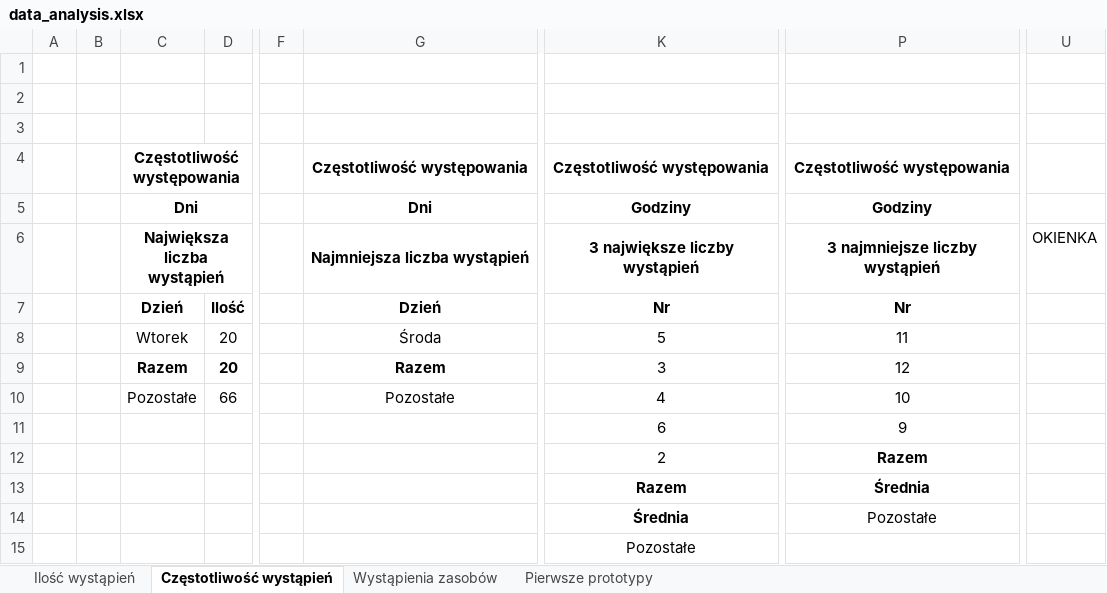
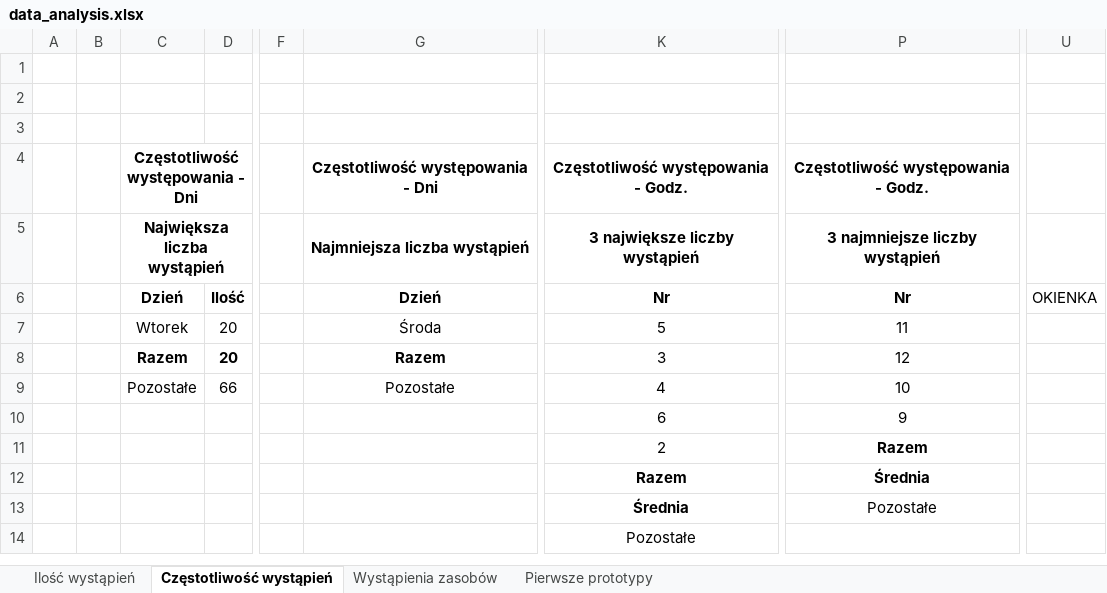
Before and after one commit to aleksajaw/lesson_plan_data_analysis, an Excel workbook: documents/prototypes/data_analysis.xlsx, sheet Częstotliwość wystąpień, drawn as a sheet; only a part is shown, gaps mark what is left out; values as stored, in another font and other column widths than the file's, no borders; removed rows and columns are numbered as before the commit, all else as after; rows hold the shown columns only; the diff names each change by its address in the sheet, - before the commit and + after, or states it on an @@ line.

```diff
--- a/documents/prototypes/data_analysis.xlsx (sheet Częstotliwość wystąpień)
+++ b/documents/prototypes/data_analysis.xlsx (sheet Częstotliwość wystąpień)
-C4: Częstotliwość występowania
+C4: Częstotliwość występowania - Dni
-G4: Częstotliwość występowania
+G4: Częstotliwość występowania - Dni
-K4: Częstotliwość występowania
+K4: Częstotliwość występowania - Godz.
-P4: Częstotliwość występowania
+P4: Częstotliwość występowania - Godz.
-row 5:  |  | Dni |  |  | Dni | Godziny | Godziny
-U5: OKIENKA
+U5: (empty)
-U6: (empty)
+U6: OKIENKA
```
Also changed, not shown: sheet Ilość wystąpień.
